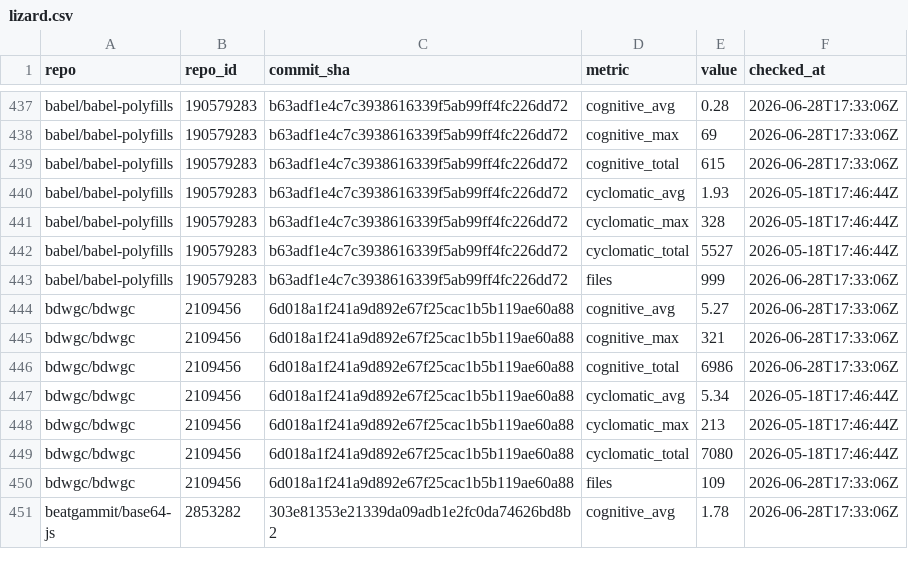
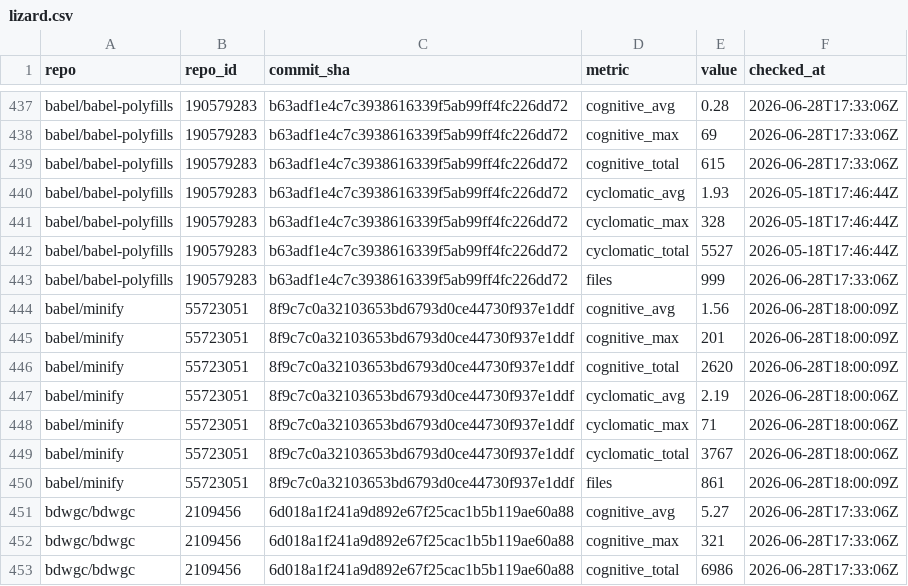
Before and after one commit to osendowment/model, a CSV file: data/sources/git/lizard.csv, drawn as a sheet; only a part is shown, gaps mark what is left out; the shorter side is filled out with more unchanged rows.

```diff
--- a/data/sources/git/lizard.csv
+++ b/data/sources/git/lizard.csv
@@ -443,2 +443,9 @@ babel/babel-polyfills,190579283,b63adf1e4c7c3938616339f5ab99ff4fc226dd72,cycloma
 babel/babel-polyfills,190579283,b63adf1e4c7c3938616339f5ab99ff4fc226dd72,files,999,2026-06-28T17:33:06Z
+babel/minify,55723051,8f9c7c0a32103653bd6793d0ce44730f937e1ddf,cognitive_avg,1.56,2026-06-28T18:00:09Z
+babel/minify,55723051,8f9c7c0a32103653bd6793d0ce44730f937e1ddf,cognitive_max,201,2026-06-28T18:00:09Z
+babel/minify,55723051,8f9c7c0a32103653bd6793d0ce44730f937e1ddf,cognitive_total,2620,2026-06-28T18:00:09Z
+babel/minify,55723051,8f9c7c0a32103653bd6793d0ce44730f937e1ddf,cyclomatic_avg,2.19,2026-06-28T18:00:06Z
+babel/minify,55723051,8f9c7c0a32103653bd6793d0ce44730f937e1ddf,cyclomatic_max,71,2026-06-28T18:00:06Z
+babel/minify,55723051,8f9c7c0a32103653bd6793d0ce44730f937e1ddf,cyclomatic_total,3767,2026-06-28T18:00:06Z
+babel/minify,55723051,8f9c7c0a32103653bd6793d0ce44730f937e1ddf,files,861,2026-06-28T18:00:09Z
 bdwgc/bdwgc,2109456,6d018a1f241a9d892e67f25cac1b5b119ae60a88,cognitive_avg,5.27,2026-06-28T17:33:06Z
```
Also changed, not shown: data/risk/complexity.csv, data/risk/concentration.csv, 15 other files.
